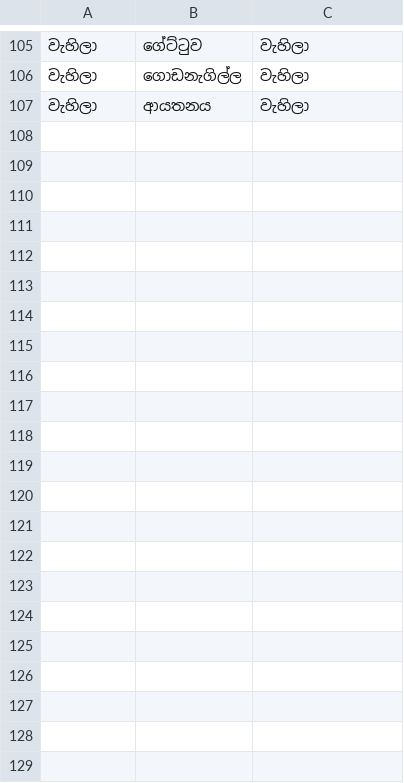
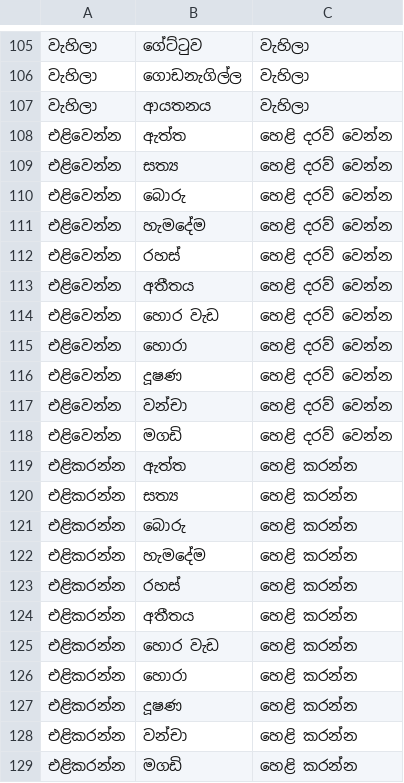
Before and after one commit to Project-Mania-SLIIT/Formal-Mastery, a CSV file: sinhala_wsd_verbs.csv, drawn as a sheet; only a part is shown, gaps mark what is left out; the diff names each change by its address in the sheet, - before the commit and + after, or states it on an @@ line.

```diff
--- a/sinhala_wsd_verbs.csv
+++ b/sinhala_wsd_verbs.csv
+row 108: එළිවෙන්න | ඇත්ත | හෙළි දරව් වෙන්න
+row 109: එළිවෙන්න | සත්‍ය | හෙළි දරව් වෙන්න
+row 110: එළිවෙන්න | බොරු | හෙළි දරව් වෙන්න
+row 111: එළිවෙන්න | හැමදේම | හෙළි දරව් වෙන්න
+row 112: එළිවෙන්න | රහස් | හෙළි දරව් වෙන්න
+row 113: එළිවෙන්න | අතීතය | හෙළි දරව් වෙන්න
+row 114: එළිවෙන්න | හොර වැඩ | හෙළි දරව් වෙන්න
+row 115: එළිවෙන්න | හොරා | හෙළි දරව් වෙන්න
+row 116: එළිවෙන්න | දූෂණ | හෙළි දරව් වෙන්න
+row 117: එළිවෙන්න | වන්චා | හෙළි දරව් වෙන්න
+row 118: එළිවෙන්න | මගඩි | හෙළි දරව් වෙන්න
+row 119: එළිකරන්න | ඇත්ත | හෙළි කරන්න
+row 120: එළිකරන්න | සත්‍ය | හෙළි කරන්න
+row 121: එළිකරන්න | බොරු | හෙළි කරන්න
+row 122: එළිකරන්න | හැමදේම | හෙළි කරන්න
+row 123: එළිකරන්න | රහස් | හෙළි කරන්න
+row 124: එළිකරන්න | අතීතය | හෙළි කරන්න
+row 125: එළිකරන්න | හොර වැඩ | හෙළි කරන්න
+row 126: එළිකරන්න | හොරා | හෙළි කරන්න
+row 127: එළිකරන්න | දූෂණ | හෙළි කරන්න
+row 128: එළිකරන්න | වන්චා | හෙළි කරන්න
+row 129: එළිකරන්න | මගඩි | හෙළි කරන්න
```
Also changed, not shown: 4 other files.
